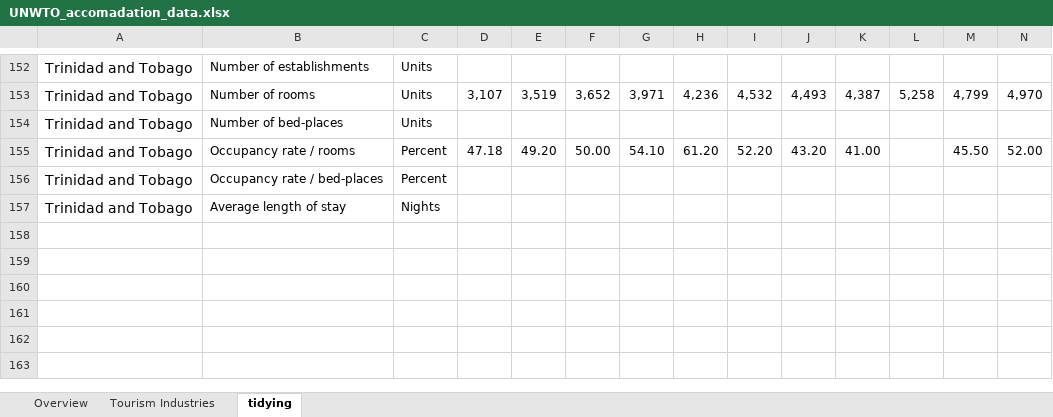
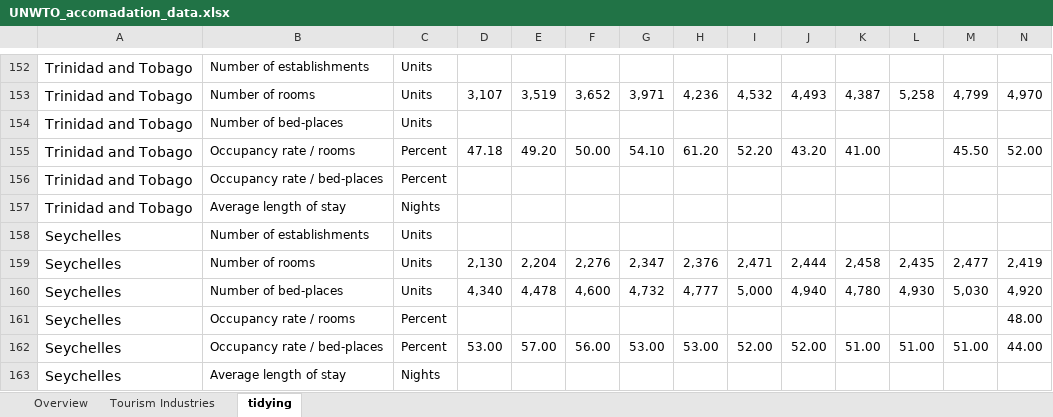
Before and after one commit to wgetgoose/rproj-NatlAccountsSectorData, an Excel workbook: Peter/Tourism, Current Account (UNWTO+WB)/UNWTO_accomadation_data.xlsx, sheet tidying, drawn as a sheet; only a part is shown, gaps mark what is left out; values as stored, in another font and other column widths than the file's, no borders; rows hold the shown columns only; the diff names each change by its address in the sheet, - before the commit and + after, or states it on an @@ line.

```diff
--- a/Peter/Tourism, Current Account (UNWTO+WB)/UNWTO_accomadation_data.xlsx (sheet tidying)
+++ b/Peter/Tourism, Current Account (UNWTO+WB)/UNWTO_accomadation_data.xlsx (sheet tidying)
+row 158: Seychelles | Number of establishments | Units
+row 159: Seychelles | Number of rooms | Units | 2,130 | 2,204 | 2,276 | 2,347 | 2,376 | 2,471 | 2,444 | 2,458 | 2,435 | 2,477 | 2,419
+row 160: Seychelles | Number of bed-places | Units | 4,340 | 4,478 | 4,600 | 4,732 | 4,777 | 5,000 | 4,940 | 4,780 | 4,930 | 5,030 | 4,920
+row 161: Seychelles | Occupancy rate / rooms | Percent |  |  |  |  |  |  |  |  |  |  | 48.00
+row 162: Seychelles | Occupancy rate / bed-places | Percent | 53.00 | 57.00 | 56.00 | 53.00 | 53.00 | 52.00 | 52.00 | 51.00 | 51.00 | 51.00 | 44.00
+row 163: Seychelles | Average length of stay | Nights
```
Also changed, not shown: Peter/Tourism, Current Account (UNWTO+WB)/current_account_tourism_regressions.xlsx, 4 other files.
